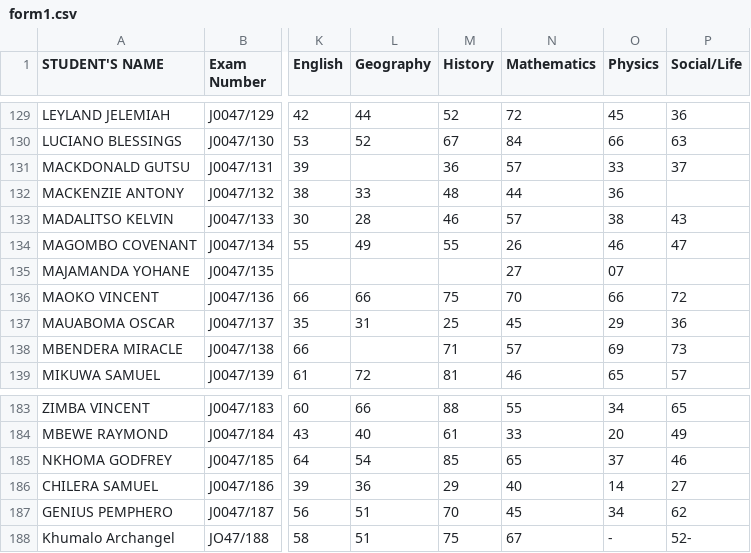
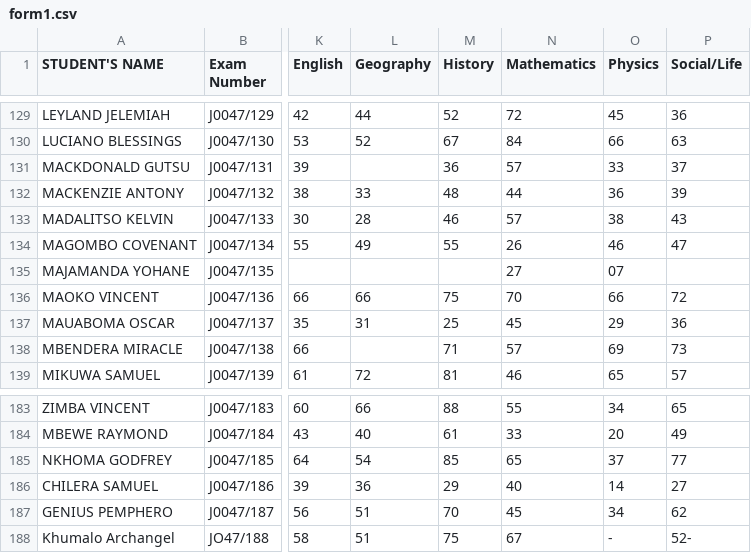
Before and after one commit to magawass/m, a CSV file: form1.csv, drawn as a sheet; only a part is shown, gaps mark what is left out; the diff covers the shown part only; the diff names each change by its address in the sheet, - before the commit and + after, or states it on an @@ line.

Commit message:
Update: form1 - Social/Life (5/6/2026, 12:18:10 PM)

```diff
--- a/form1.csv
+++ b/form1.csv
-P132 (Social/Life): (empty)
+P132 (Social/Life): 39
-P185 (Social/Life): 46
+P185 (Social/Life): 77
```
Also changed, not shown: 6 edited cells elsewhere in this file.
